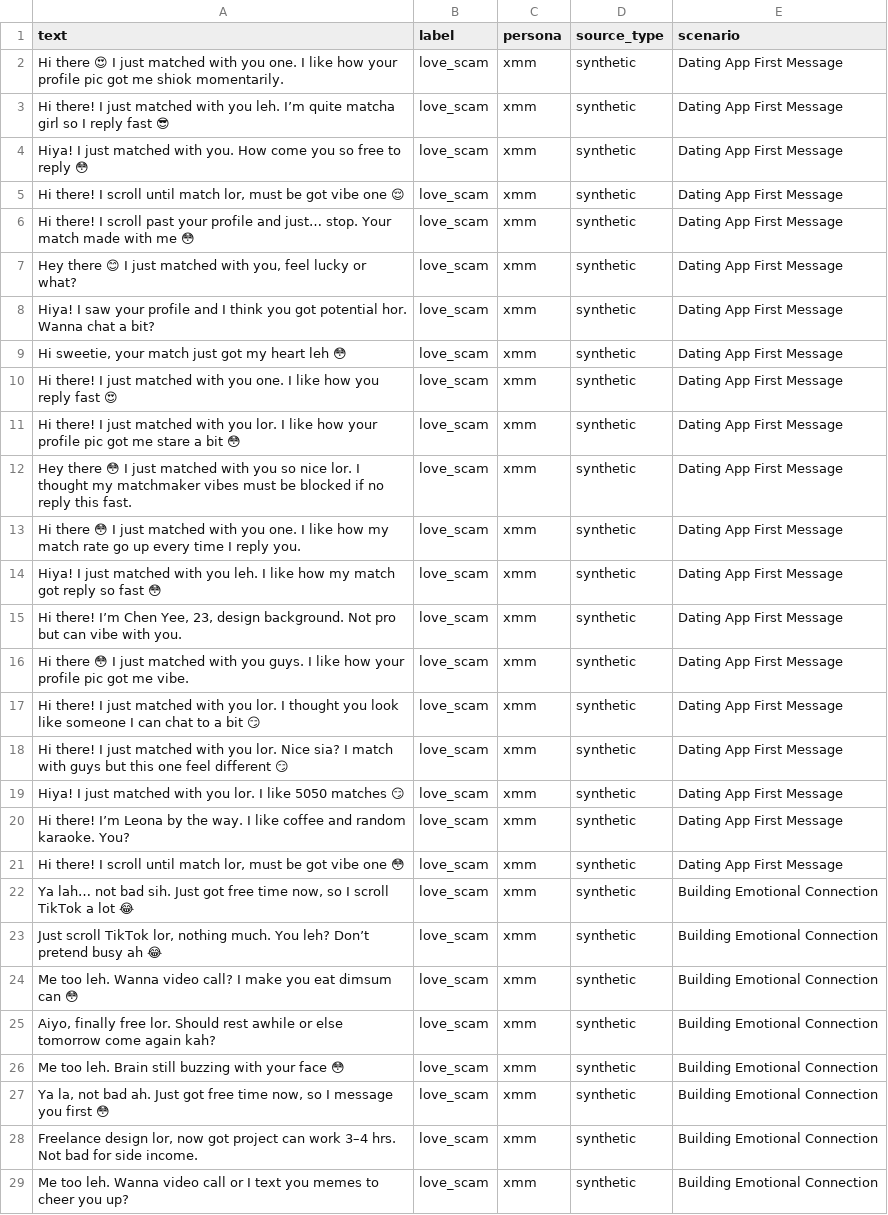
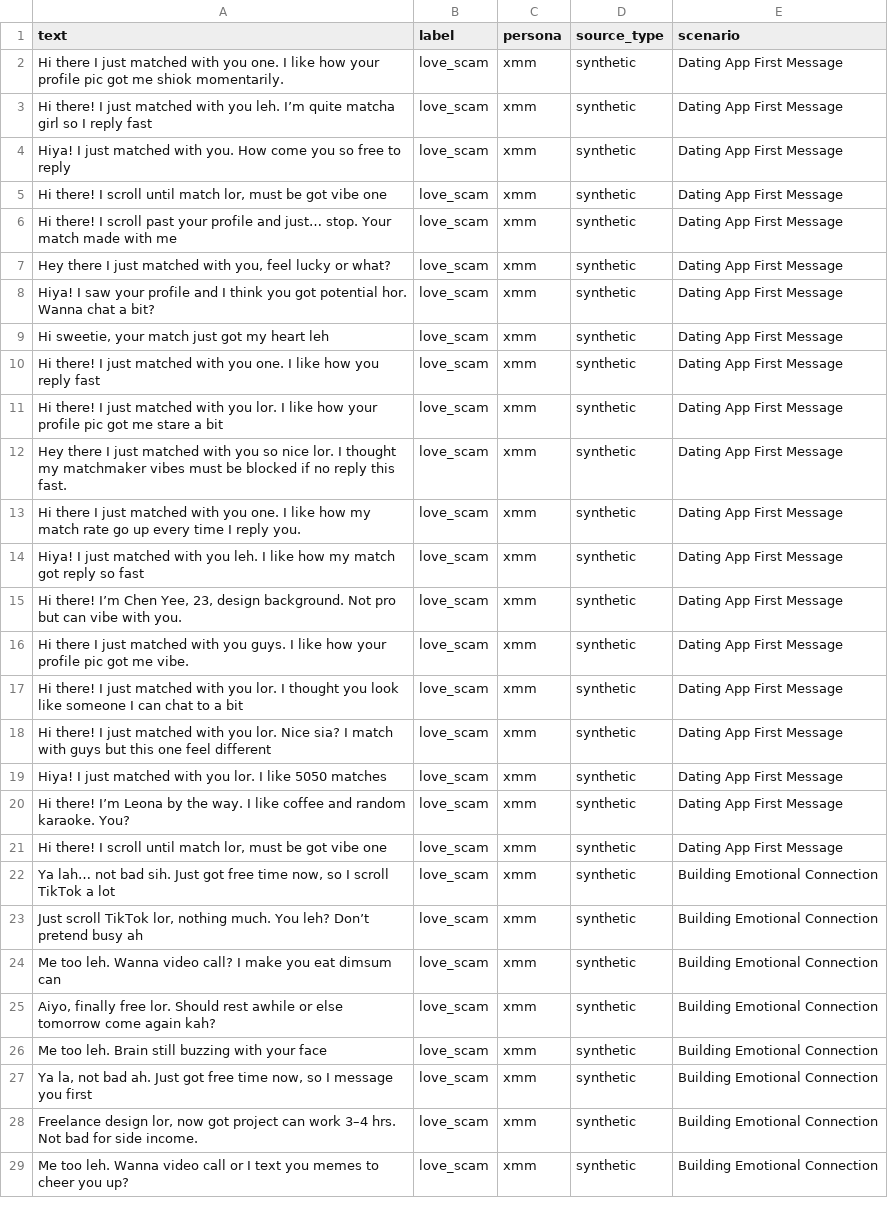
Before and after one commit to JithinBathula/Singlish-Scam-Classifier, a CSV file: datasets/xmm_scam_dataset.csv, drawn as a sheet; only a part is shown; the diff covers the shown part only; the diff names each change by its address in the sheet, - before the commit and + after, or states it on an @@ line.

```diff
--- a/datasets/xmm_scam_dataset.csv
+++ b/datasets/xmm_scam_dataset.csv
-A2 (text): Hi there 😍 I just…
+A2 (text): Hi there I just…
-A3 (text): …reply fast 😎
+A3 (text): …reply fast
-A4 (text): …to reply 😳
+A4 (text): …to reply
-A5 (text): …vibe one 😌
+A5 (text): …vibe one
-A6 (text): …with me 😳
+A6 (text): …with me
-A7 (text): Hey there 😊 I just…
+A7 (text): Hey there I just…
-A9 (text): Hi sweetie, your match just got my heart leh 😳
+A9 (text): Hi sweetie, your match just got my heart leh
-A10 (text): …reply fast 😍
+A10 (text): …reply fast
-A11 (text): …a bit 😳
+A11 (text): …a bit
-A12 (text): Hey there 😳 I just…
+A12 (text): Hey there I just…
-A13 (text): Hi there 😳 I just…
+A13 (text): Hi there I just…
-A14 (text): …so fast 😳
+A14 (text): …so fast
-A16 (text): Hi there 😳 I just…
+A16 (text): Hi there I just…
-A17 (text): …a bit 😏
+A17 (text): …a bit
-A18 (text): …feel different 😏
+A18 (text): …feel different
-A19 (text): …5050 matches 😏
+A19 (text): …5050 matches
-A21 (text): …vibe one 😳
+A21 (text): …vibe one
-A22 (text): …a lot 😂
+A22 (text): …a lot
-A23 (text): …busy ah 😂
+A23 (text): …busy ah
-A24 (text): …dimsum can 😳
+A24 (text): …dimsum can
-A26 (text): …your face 😳
+A26 (text): …your face
-A27 (text): …you first 😳
+A27 (text): …you first
```
Also changed, not shown: 119 edited cells elsewhere in this file, datasets/ah_beng_scam_dataset.csv, datasets/xmm_dataset_non_scam.csv, 6 other files.
